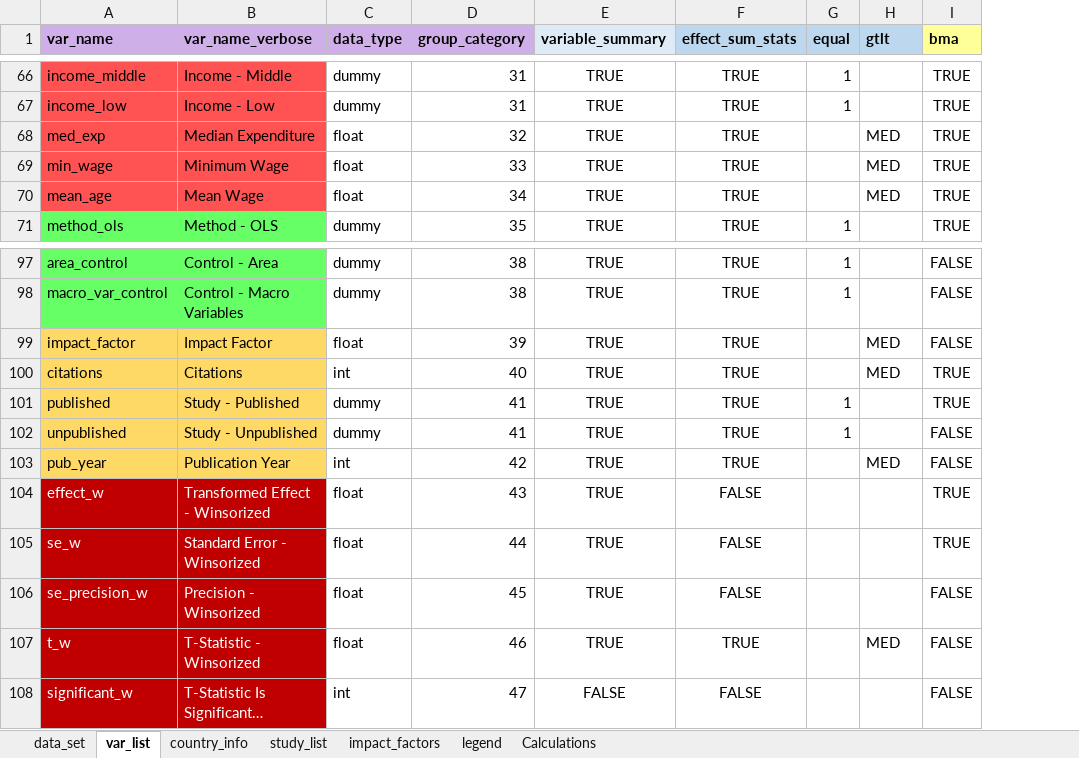
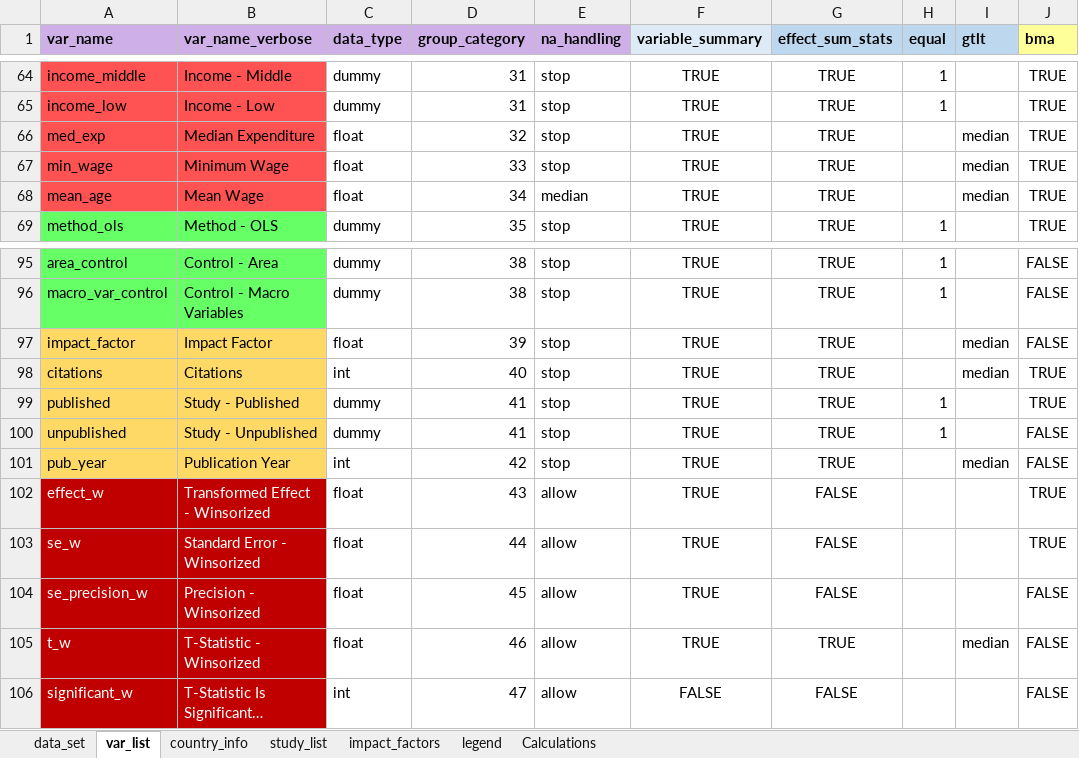
Before and after one commit to PetrCala/Diploma-Thesis, an Excel workbook: Data/data_set_master_thesis_cala.xlsm, sheet var_list, drawn as a sheet; only a part is shown, gaps mark what is left out; long unchanged cells end in …; values as stored, in another font and other column widths than the file's, no borders; conditional formats not drawn; addresses are those after the commit; the diff covers the shown part only; the diff names each change by its address in the sheet, - before the commit and + after, or states it on an @@ line.

Commit message:
Added missing data handling, interpolation, adjusted sum stats

```diff
--- a/Data/data_set_master_thesis_cala.xlsm (sheet var_list)
+++ b/Data/data_set_master_thesis_cala.xlsm (sheet var_list)
+column E (na_handling), rows 64-69: stop | stop | stop | stop | median | stop; rows 95-106: stop | stop | stop | stop | stop | stop | stop | allow | allow | allow | allow | allow
-I66:I68 (gtlt): MED
+I66:I68 (gtlt): median
-I97:I98 (gtlt): MED
+I97:I98 (gtlt): median
-I101 (gtlt): MED
+I101 (gtlt): median
-I105 (gtlt): MED
+I105 (gtlt): median
```
Also changed, not shown: 2 removed rows and 6 edited cells elsewhere in this sheet, sheet study_list, sheet data_set, formulas that keep their value, hidden cells, 6 other files.
